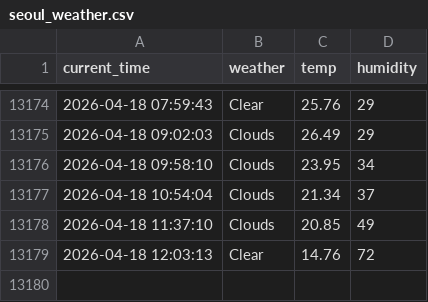
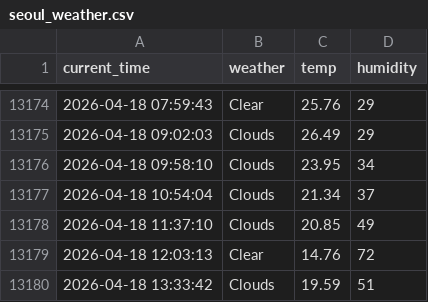
Before and after one commit to simjaehoon1/seoul_weather_5m, a CSV file: seoul_weather.csv, drawn as a sheet; only a part is shown, gaps mark what is left out; the diff names each change by its address in the sheet, - before the commit and + after, or states it on an @@ line.

```diff
--- a/seoul_weather.csv
+++ b/seoul_weather.csv
+row 13180: 2026-04-18 13:33:42 | Clouds | 19.59 | 51
```
